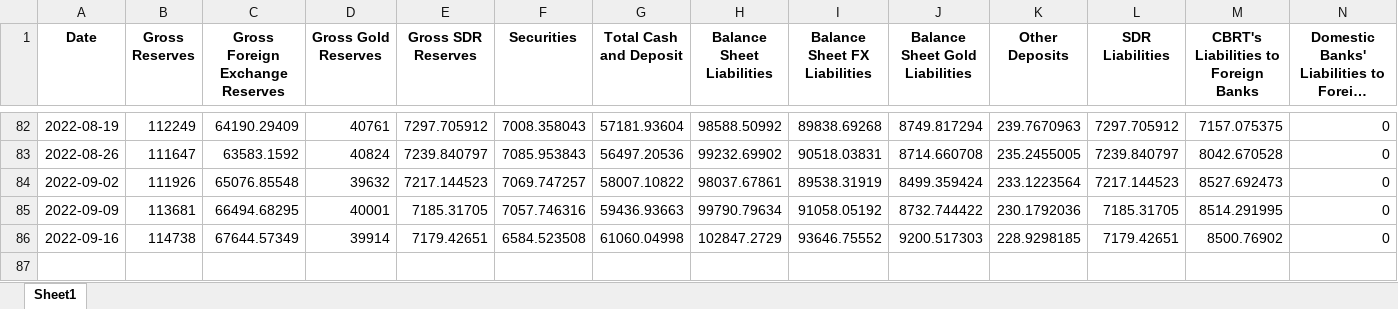
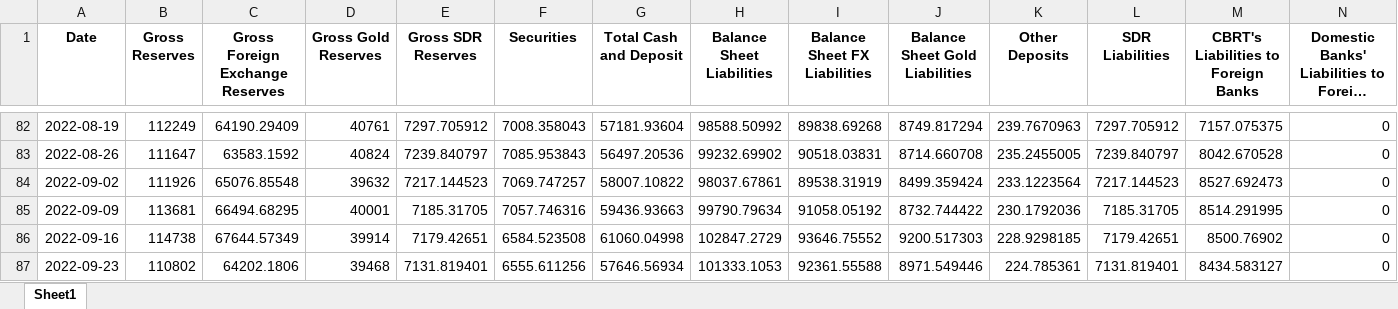
Before and after one commit to mb-reserves/mb-reserves.github.io, an Excel workbook: docs/data_table.xlsx, sheet Sheet1, drawn as a sheet; only a part is shown, gaps mark what is left out; long unchanged cells end in …; values as stored, in another font and other column widths than the file's, no borders; rows hold the shown columns only; the diff names each change by its address in the sheet, - before the commit and + after, or states it on an @@ line.

```diff
--- a/docs/data_table.xlsx (sheet Sheet1)
+++ b/docs/data_table.xlsx (sheet Sheet1)
+row 87: 2022-09-23 | 110802 | 64202.1806 | 39468 | 7131.819401 | 6555.611256 | 57646.56934 | 101333.1053 | 92361.55588 | 8971.549446 | 224.785361 | 7131.819401 | 8434.583127 | 0
```
Also changed, not shown: docs/Tablo.xlsx, 3 other files.
